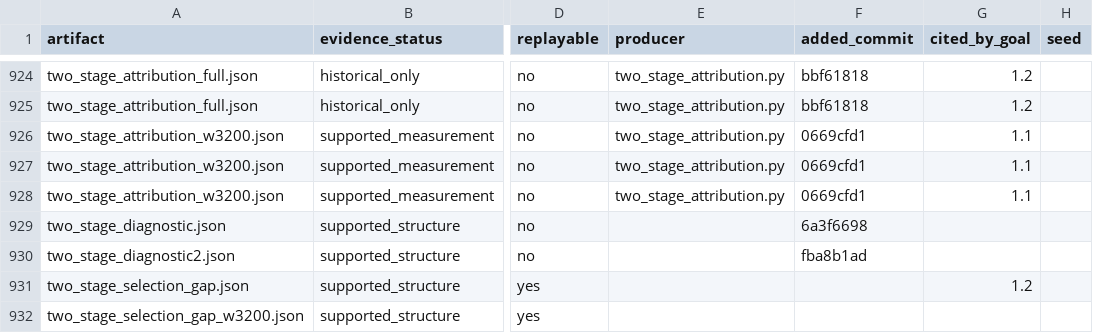
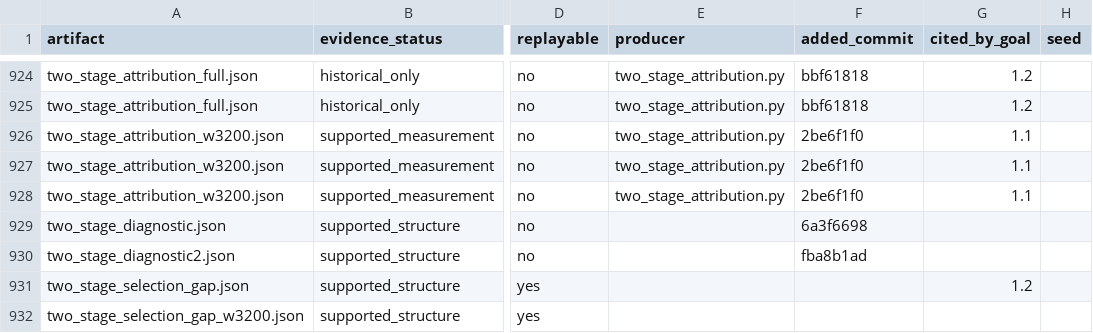
Before and after one commit to on22s/alexandria-audiobook2, a CSV file: results_index.csv, drawn as a sheet; only a part is shown, gaps mark what is left out; the diff names each change by its address in the sheet, - before the commit and + after, or states it on an @@ line.

```diff
--- a/results_index.csv
+++ b/results_index.csv
-F926:F928 (added_commit): 0669cfd1
+F926:F928 (added_commit): 2be6f1f0
```
Also changed, not shown: 5 other files.
